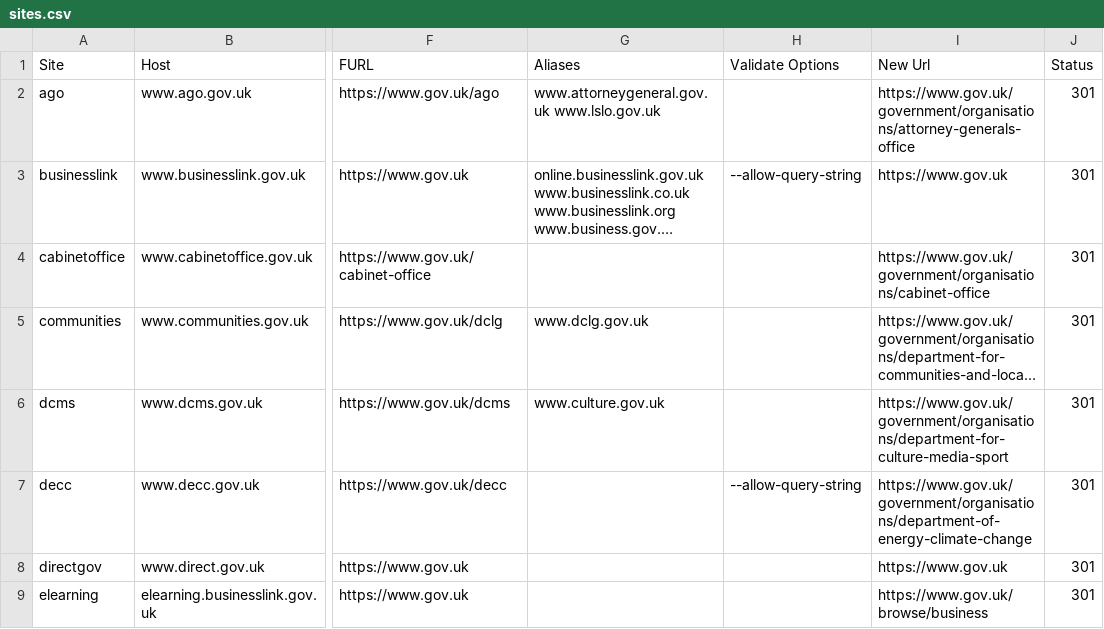
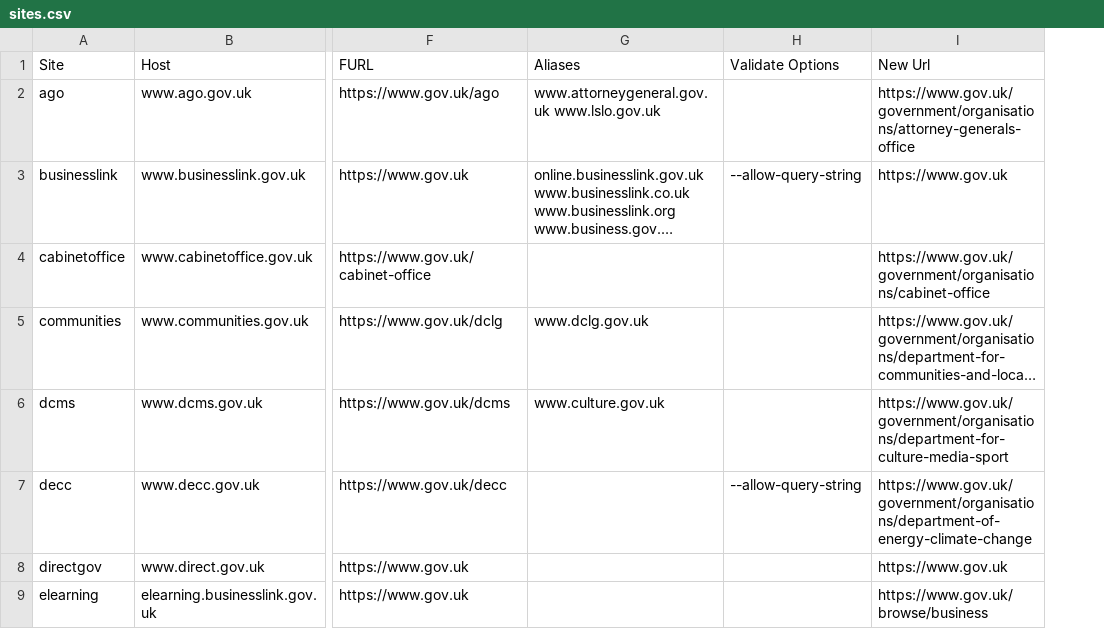
Before and after one commit to alphagov/transition-config, a CSV file: data/sites.csv, drawn as a sheet; only a part is shown, gaps mark what is left out; long unchanged cells end in …; the diff names each change by its address in the sheet, - before the commit and + after, or states it on an @@ line.

Commit message:
removed Status column from sites.csv

```diff
--- a/data/sites.csv
+++ b/data/sites.csv
-column J (Status), rows 2-9: all 301
```
Also changed, not shown: 2 other files.
